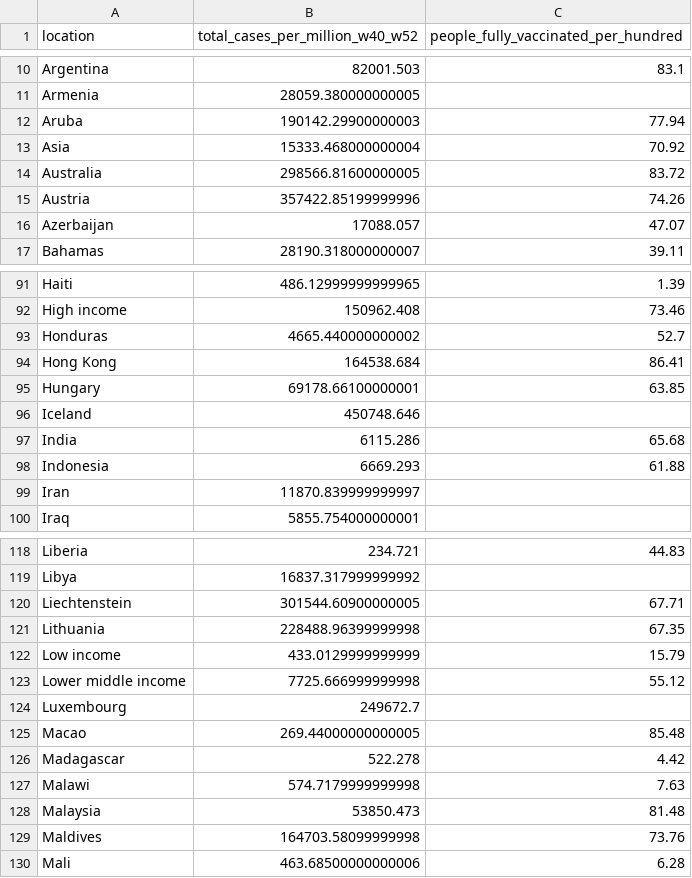
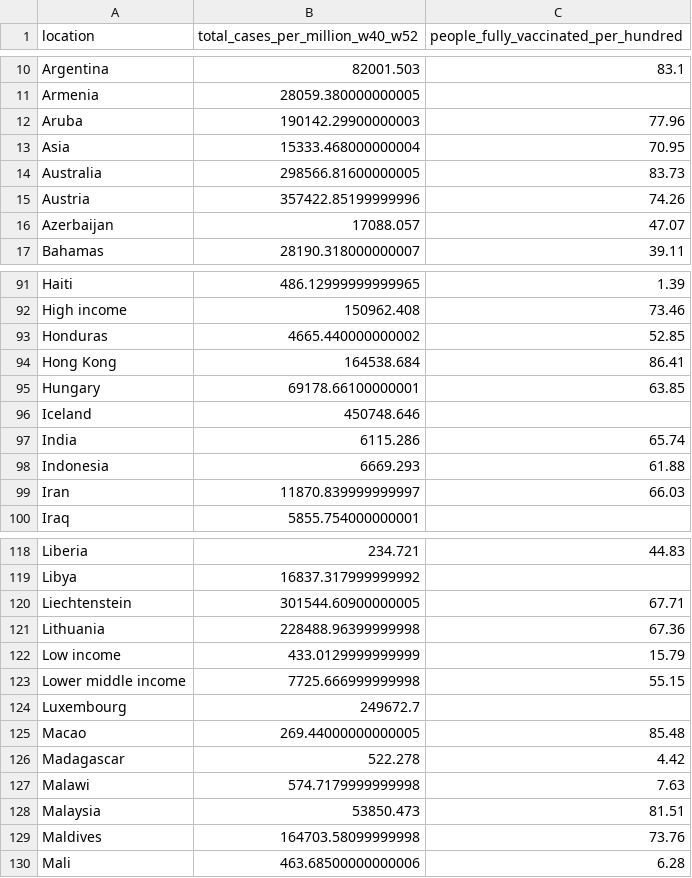
Before and after one commit to USMortality/COVID19vsStringency, a TSV file: out/covid_cases_vaccine_2022.tsv, drawn as a sheet; only a part is shown, gaps mark what is left out; the diff covers the shown part only.

```diff
--- a/out/covid_cases_vaccine_2022.tsv
+++ b/out/covid_cases_vaccine_2022.tsv
@@ -11,5 +11,5 @@ Argentina	82001.503	83.1
 Armenia	28059.380000000005	
-Aruba	190142.29900000003	77.94
-Asia	15333.468000000004	70.92
-Australia	298566.81600000005	83.72
+Aruba	190142.29900000003	77.96
+Asia	15333.468000000004	70.95
+Australia	298566.81600000005	83.73
 Austria	357422.85199999996	74.26
@@ -92,3 +92,3 @@ Haiti	486.12999999999965	1.39
 High income	150962.408	73.46
-Honduras	4665.440000000002	52.7
+Honduras	4665.440000000002	52.85
 Hong Kong	164538.684	86.41
@@ -96,5 +96,5 @@ Hungary	69178.66100000001	63.85
 Iceland	450748.646	
-India	6115.286	65.68
+India	6115.286	65.74
 Indonesia	6669.293	61.88
-Iran	11870.839999999997	
+Iran	11870.839999999997	66.03
 Iraq	5855.754000000001	
@@ -120,5 +120,5 @@ Libya	16837.317999999992
 Liechtenstein	301544.60900000005	67.71
-Lithuania	228488.96399999998	67.35
+Lithuania	228488.96399999998	67.36
 Low income	433.0129999999999	15.79
-Lower middle income	7725.666999999998	55.12
+Lower middle income	7725.666999999998	55.15
 Luxembourg	249672.7	
@@ -127,3 +127,3 @@ Madagascar	522.278	4.42
 Malawi	574.7179999999998	7.63
-Malaysia	53850.473	81.48
+Malaysia	53850.473	81.51
 Maldives	164703.58099999998	73.76
```
Also changed, not shown: 18 edited cells elsewhere in this file, out/covid_cases.tsv, out/covid_cases_eu.tsv, 17 other files.
